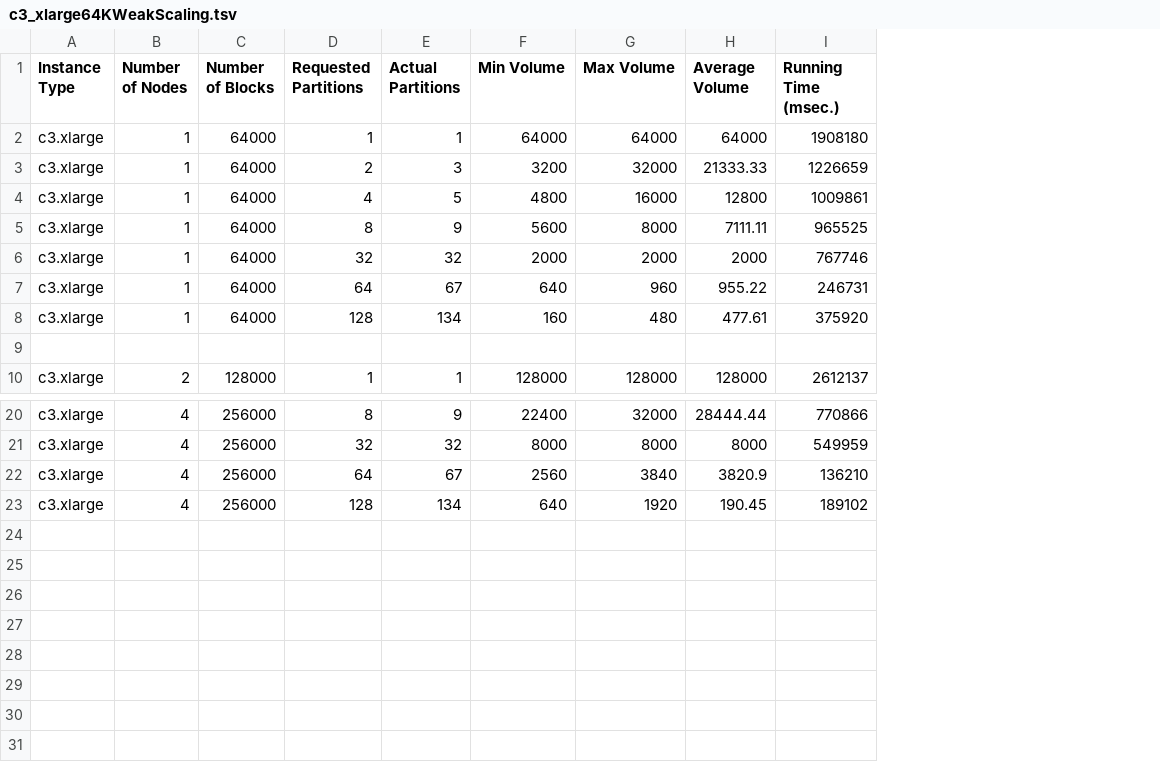
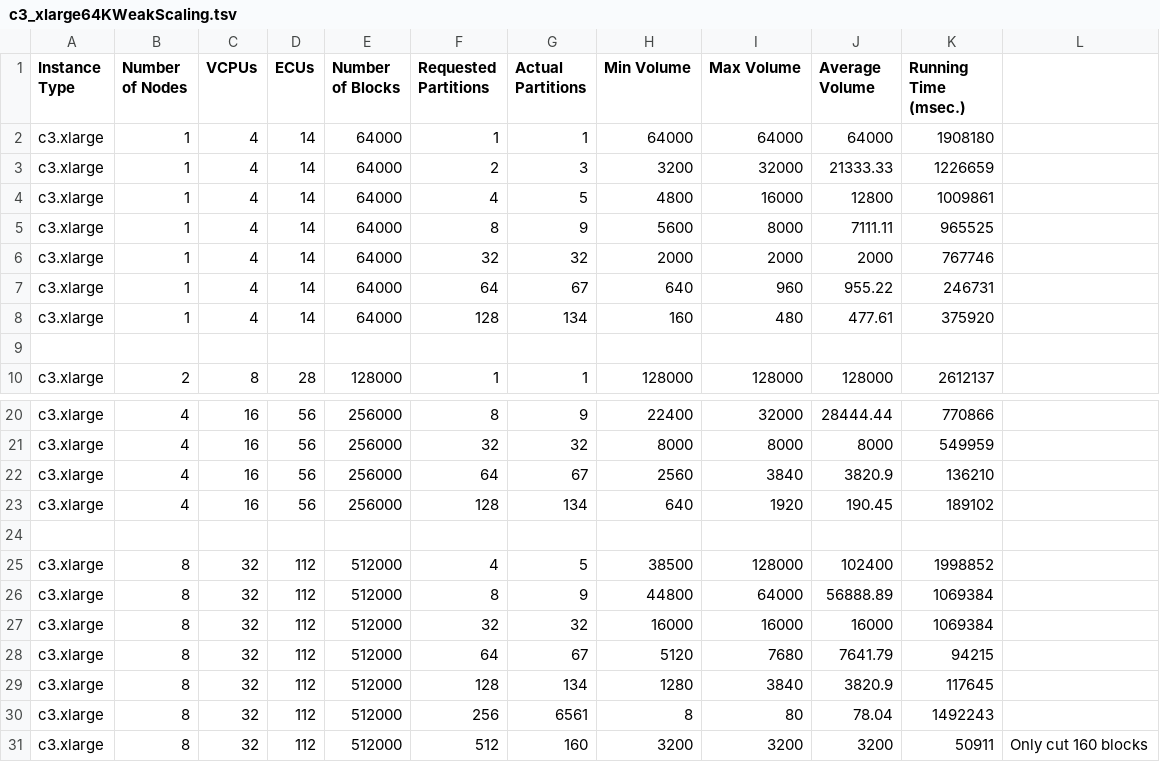
Before and after one commit to jKolb1/cs267-project, a TSV file: experiment/c3_xlarge64KWeakScaling.tsv, drawn as a sheet; only a part is shown, gaps mark what is left out; the diff names each change by its address in the sheet, - before the commit and + after, or states it on an @@ line.

Commit message:
Run c3.xlarge weak scaling out to 8 nodes

```diff
--- a/experiment/c3_xlarge64KWeakScaling.tsv
+++ b/experiment/c3_xlarge64KWeakScaling.tsv
+column C (VCPUs), rows 2-10: 4 | 4 | 4 | 4 | 4 | 4 | 4 |  | 8; rows 20-23: all 16
+column D (ECUs), rows 2-10: 14 | 14 | 14 | 14 | 14 | 14 | 14 |  | 28; rows 20-23: all 56
+column L, empty
+row 24: (empty)
+row 25: c3.xlarge | 8 | 32 | 112 | 512000 | 4 | 5 | 38500 | 128000 | 102400 | 1998852
+row 26: c3.xlarge | 8 | 32 | 112 | 512000 | 8 | 9 | 44800 | 64000 | 56888.89 | 1069384
+row 27: c3.xlarge | 8 | 32 | 112 | 512000 | 32 | 32 | 16000 | 16000 | 16000 | 1069384
+row 28: c3.xlarge | 8 | 32 | 112 | 512000 | 64 | 67 | 5120 | 7680 | 7641.79 | 94215
+row 29: c3.xlarge | 8 | 32 | 112 | 512000 | 128 | 134 | 1280 | 3840 | 3820.9 | 117645
+row 30: c3.xlarge | 8 | 32 | 112 | 512000 | 256 | 6561 | 8 | 80 | 78.04 | 1492243
+row 31: c3.xlarge | 8 | 32 | 112 | 512000 | 512 | 160 | 3200 | 3200 | 3200 | 50911 | Only cut 160 blocks
```
Also changed, not shown: experiment/c3_xlarge32KWeakScaling.tsv, 1 other file.
